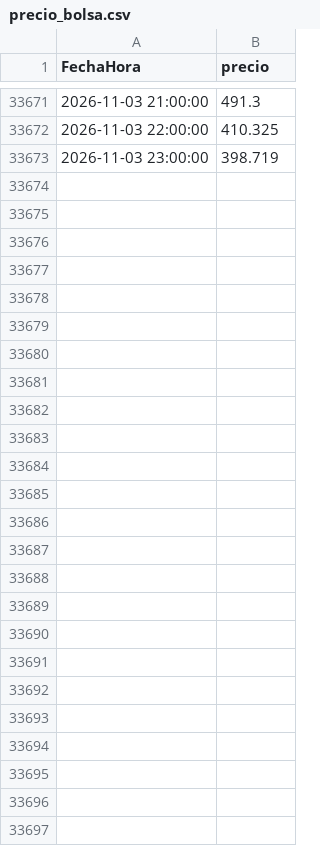
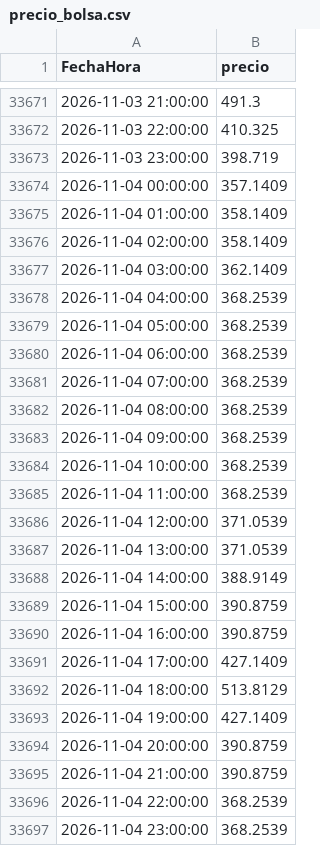
Before and after one commit to julianordonez2005/VatioPlan, a CSV file: data/precio_bolsa.csv, drawn as a sheet; only a part is shown, gaps mark what is left out; the diff covers the shown part only; the diff names each change by its address in the sheet, - before the commit and + after, or states it on an @@ line.

```diff
--- a/data/precio_bolsa.csv
+++ b/data/precio_bolsa.csv
+row 33674: 2026-11-04 00:00:00 | 357.1409
+row 33675: 2026-11-04 01:00:00 | 358.1409
+row 33676: 2026-11-04 02:00:00 | 358.1409
+row 33677: 2026-11-04 03:00:00 | 362.1409
+row 33678: 2026-11-04 04:00:00 | 368.2539
+row 33679: 2026-11-04 05:00:00 | 368.2539
+row 33680: 2026-11-04 06:00:00 | 368.2539
+row 33681: 2026-11-04 07:00:00 | 368.2539
+row 33682: 2026-11-04 08:00:00 | 368.2539
+row 33683: 2026-11-04 09:00:00 | 368.2539
+row 33684: 2026-11-04 10:00:00 | 368.2539
+row 33685: 2026-11-04 11:00:00 | 368.2539
+row 33686: 2026-11-04 12:00:00 | 371.0539
+row 33687: 2026-11-04 13:00:00 | 371.0539
+row 33688: 2026-11-04 14:00:00 | 388.9149
+row 33689: 2026-11-04 15:00:00 | 390.8759
+row 33690: 2026-11-04 16:00:00 | 390.8759
+row 33691: 2026-11-04 17:00:00 | 427.1409
+row 33692: 2026-11-04 18:00:00 | 513.8129
+row 33693: 2026-11-04 19:00:00 | 427.1409
+row 33694: 2026-11-04 20:00:00 | 390.8759
+row 33695: 2026-11-04 21:00:00 | 390.8759
+row 33696: 2026-11-04 22:00:00 | 368.2539
+row 33697: 2026-11-04 23:00:00 | 368.2539
```
Also changed, not shown: 24 edited cells elsewhere in this file, data/AporEner.csv, data/PorcVoluUtilDiar.csv, 12 other files.
